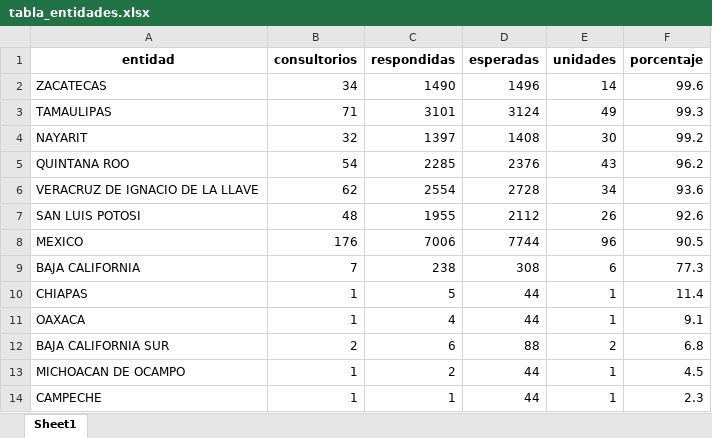
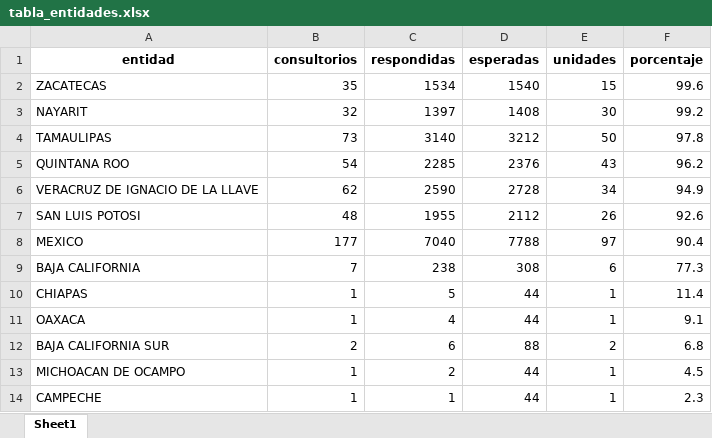
Before and after one commit to servicios-imss-b/informe--de-ang, an Excel workbook: tabla_entidades.xlsx, sheet Sheet1, drawn as a sheet; values as stored, in another font and other column widths than the file's, no borders; removed rows and columns are numbered as before the commit, all else as after; the diff names each change by its address in the sheet, - before the commit and + after, or states it on an @@ line.

```diff
--- a/tabla_entidades.xlsx (sheet Sheet1)
+++ b/tabla_entidades.xlsx (sheet Sheet1)
-B2 (consultorios): 34
+B2 (consultorios): 35
-C2 (respondidas): 1490
+C2 (respondidas): 1534
-D2 (esperadas): 1496
+D2 (esperadas): 1540
-E2 (unidades): 14
+E2 (unidades): 15
-row 3: TAMAULIPAS | 71 | 3101 | 3124 | 49 | 99.3
+row 4: TAMAULIPAS | 73 | 3140 | 3212 | 50 | 97.8
-C6 (respondidas): 2554
+C6 (respondidas): 2590
-F6 (porcentaje): 93.6
+F6 (porcentaje): 94.9
-B8 (consultorios): 176
+B8 (consultorios): 177
-C8 (respondidas): 7006
+C8 (respondidas): 7040
-D8 (esperadas): 7744
+D8 (esperadas): 7788
-E8 (unidades): 96
+E8 (unidades): 97
-F8 (porcentaje): 90.5
+F8 (porcentaje): 90.4
```
Also changed, not shown: tabla_avance.xlsx, tabla_unidades.xlsx, 1 other file.
